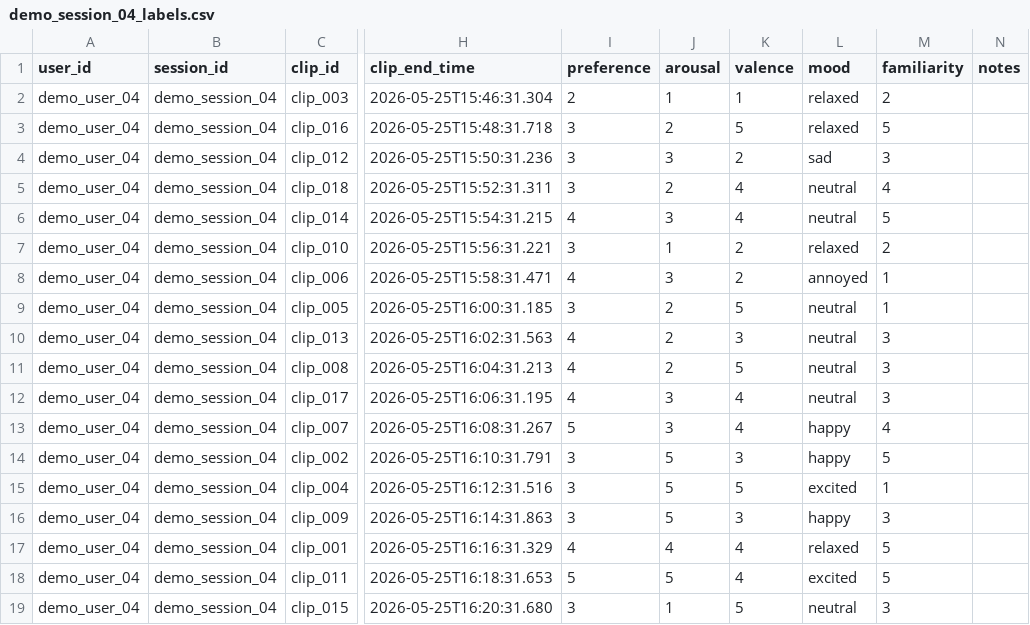
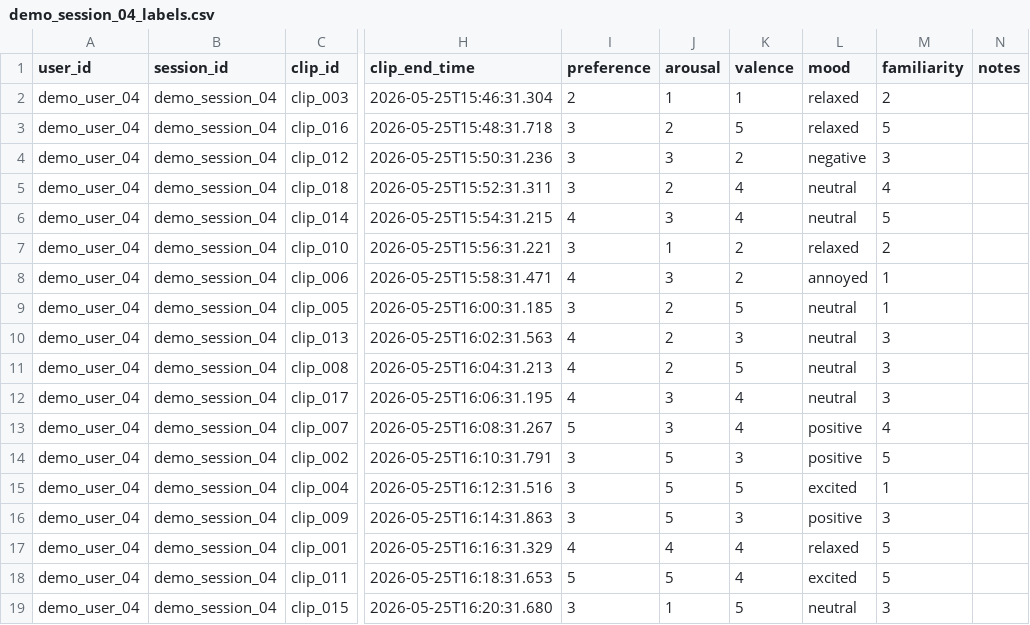
Before and after one commit to Jason-Latz/BioBeat, a CSV file: data/raw/labels/demo_session_04_labels.csv, drawn as a sheet; only a part is shown, gaps mark what is left out; the diff names each change by its address in the sheet, - before the commit and + after, or states it on an @@ line.

```diff
--- a/data/raw/labels/demo_session_04_labels.csv
+++ b/data/raw/labels/demo_session_04_labels.csv
-L4 (mood): sad
+L4 (mood): negative
-L13:L14 (mood): happy
+L13:L14 (mood): positive
-L16 (mood): happy
+L16 (mood): positive
```
Also changed, not shown: data/processed/training_table.csv, data/raw/labels/demo_session_03_labels.csv, 15 other files.
